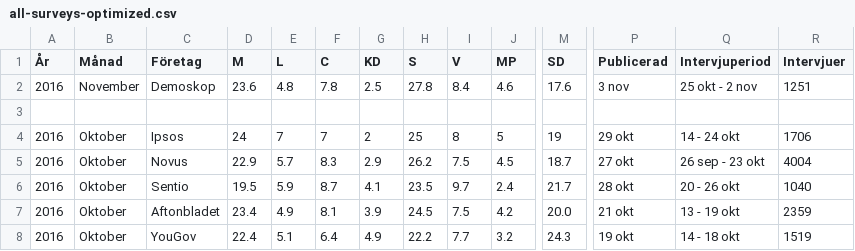
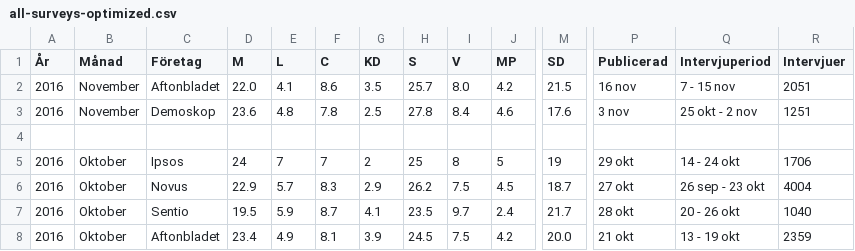
Before and after one commit to hampusborgos/swedish-opinion-data, a CSV file: all-surveys-optimized.csv, drawn as a sheet; only a part is shown, gaps mark what is left out; the shorter side is filled out with more unchanged rows; rows hold the shown columns only; the diff names each change by its address in the sheet, - before the commit and + after, or states it on an @@ line.

Commit message:
Inizio November.

```diff
--- a/all-surveys-optimized.csv
+++ b/all-surveys-optimized.csv
+row 2: 2016 | November | Aftonbladet | 22.0 | 4.1 | 8.6 | 3.5 | 25.7 | 8.0 | 4.2 | 21.5 | 16 nov | 7 - 15 nov | 2051
```
